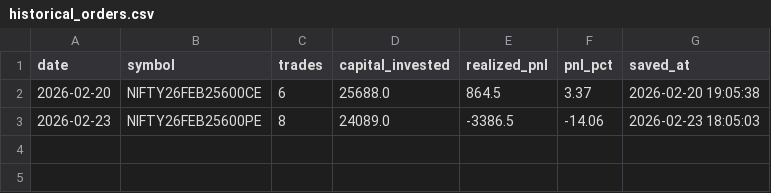
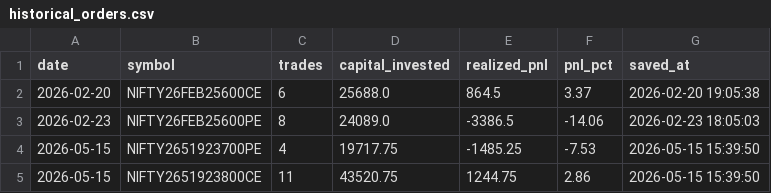
Before and after one commit to gk4data/Q-FAD-App, a CSV file: live_data/historical_orders.csv, drawn as a sheet.

```diff
--- a/live_data/historical_orders.csv
+++ b/live_data/historical_orders.csv
@@ -3 +3,3 @@ date,symbol,trades,capital_invested,realized_pnl,pnl_pct,saved_at
 2026-02-23,NIFTY26FEB25600PE,8,24089.0,-3386.5,-14.06,2026-02-23 18:05:03
+2026-05-15,NIFTY2651923700PE,4,19717.75,-1485.25,-7.53,2026-05-15 15:39:50
+2026-05-15,NIFTY2651923800CE,11,43520.75,1244.75,2.86,2026-05-15 15:39:50
```
Also changed, not shown: live_data/live_data_ltpc.csv, 3 other files.
